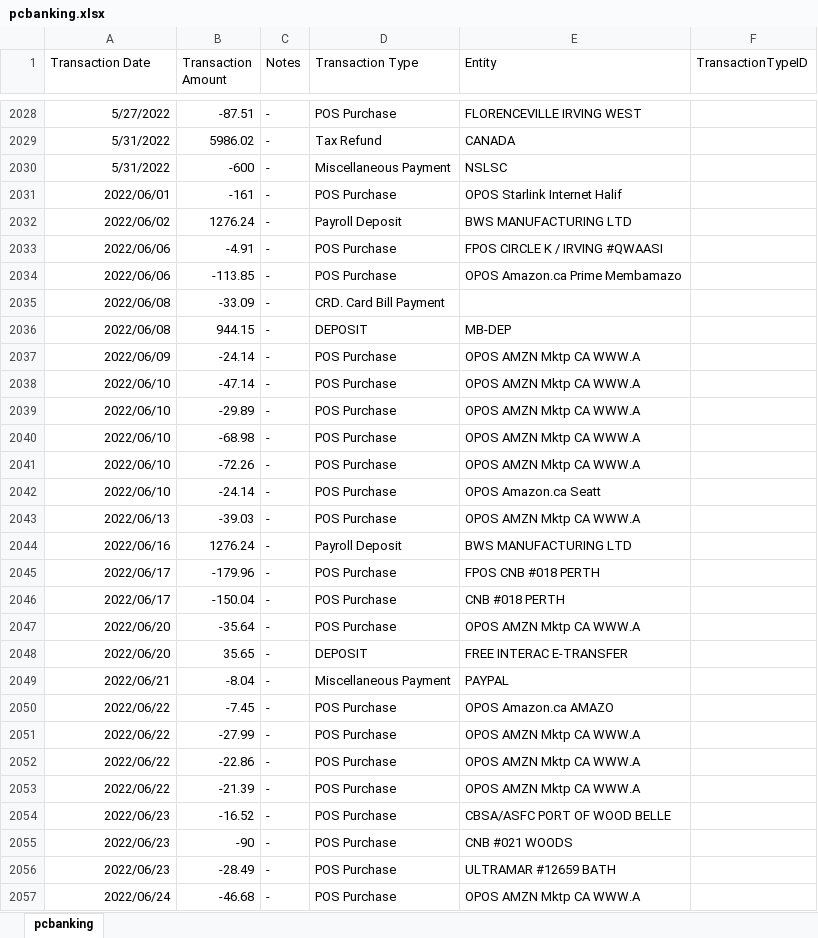
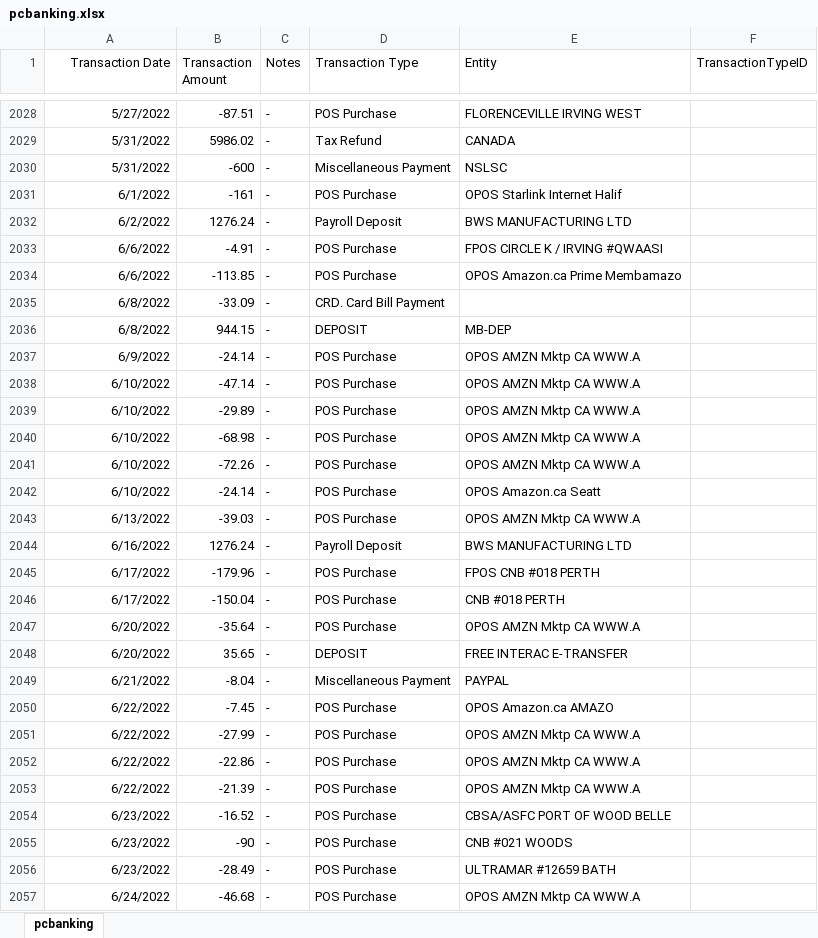
Before and after one commit to abriggs914/Coding_Practice, an Excel workbook: SQL/Transactions Analysis/pcbanking.xlsx, sheet pcbanking, drawn as a sheet; only a part is shown, gaps mark what is left out; values as stored, in another font and other column widths than the file's, no borders; the diff covers the shown part only; the diff names each change by its address in the sheet, - before the commit and + after, or states it on an @@ line.

Commit message:
2024-09-12 TransactionsAnalysis

```diff
--- a/SQL/Transactions Analysis/pcbanking.xlsx (sheet pcbanking)
+++ b/SQL/Transactions Analysis/pcbanking.xlsx (sheet pcbanking)
-A1 alignment: left
+A1 alignment: right
-A2031 (Transaction Date): 2022/06/01
+A2031 (Transaction Date): 6/1/2022
-A2032 (Transaction Date): 2022/06/02
+A2032 (Transaction Date): 6/2/2022
-A2033:A2034 (Transaction Date): 2022/06/06
+A2033:A2034 (Transaction Date): 6/6/2022
-A2035:A2036 (Transaction Date): 2022/06/08
+A2035:A2036 (Transaction Date): 6/8/2022
-A2037 (Transaction Date): 2022/06/09
+A2037 (Transaction Date): 6/9/2022
-A2038:A2042 (Transaction Date): 2022/06/10
+A2038:A2042 (Transaction Date): 6/10/2022
-A2043 (Transaction Date): 2022/06/13
+A2043 (Transaction Date): 6/13/2022
-A2044 (Transaction Date): 2022/06/16
+A2044 (Transaction Date): 6/16/2022
-A2045:A2046 (Transaction Date): 2022/06/17
+A2045:A2046 (Transaction Date): 6/17/2022
-A2047:A2048 (Transaction Date): 2022/06/20
+A2047:A2048 (Transaction Date): 6/20/2022
-A2049 (Transaction Date): 2022/06/21
+A2049 (Transaction Date): 6/21/2022
-A2050:A2053 (Transaction Date): 2022/06/22
+A2050:A2053 (Transaction Date): 6/22/2022
-A2054:A2056 (Transaction Date): 2022/06/23
+A2054:A2056 (Transaction Date): 6/23/2022
-A2057 (Transaction Date): 2022/06/24
+A2057 (Transaction Date): 6/24/2022
```
Also changed, not shown: 46 added rows and 78 edited cells elsewhere in this sheet, 1 other file.
